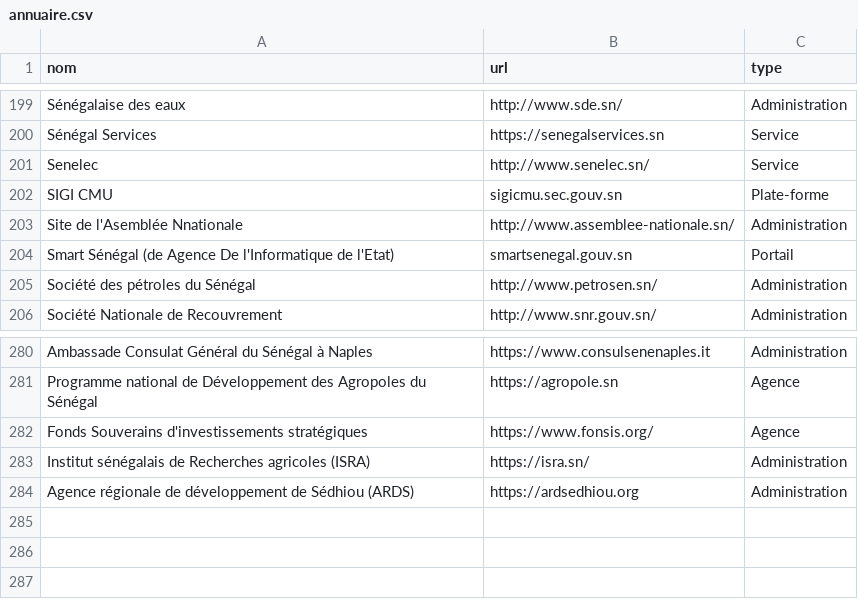
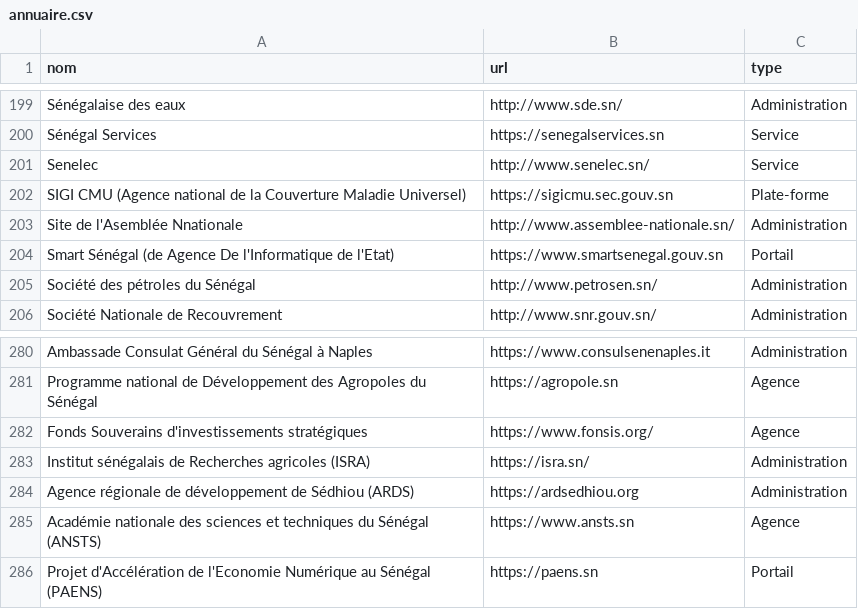
Before and after one commit to senegalouvert/annuaire-sites-publics-senegal, a CSV file: data/annuaire.csv, drawn as a sheet; only a part is shown, gaps mark what is left out.

Commit message:
feat(data): add ANSTS PAENS

```diff
--- a/data/annuaire.csv
+++ b/data/annuaire.csv
@@ -201,5 +201,5 @@ Sénégal Services,https://senegalservices.sn,Service
 Senelec,http://www.senelec.sn/,Service
-SIGI CMU,sigicmu.sec.gouv.sn,Plate-forme
+SIGI CMU (Agence national de la Couverture Maladie Universel),https://sigicmu.sec.gouv.sn,Plate-forme
 Site de l'Asemblée Nnationale,http://www.assemblee-nationale.sn/,Administration
-Smart Sénégal (de Agence De l'Informatique de l'Etat),smartsenegal.gouv.sn,Portail
+Smart Sénégal (de Agence De l'Informatique de l'Etat),https://www.smartsenegal.gouv.sn,Portail
 Société des pétroles du Sénégal,http://www.petrosen.sn/,Administration
@@ -284 +284,3 @@ Institut sénégalais de Recherches agricoles (ISRA),https://isra.sn/,Administra
 Agence régionale de développement de Sédhiou (ARDS),https://ardsedhiou.org,Administration
+Académie nationale des sciences et techniques du Sénégal (ANSTS),https://www.ansts.sn,Agence
+Projet d'Accélération de l'Economie Numérique au Sénégal (PAENS),https://paens.sn,Portail
```
